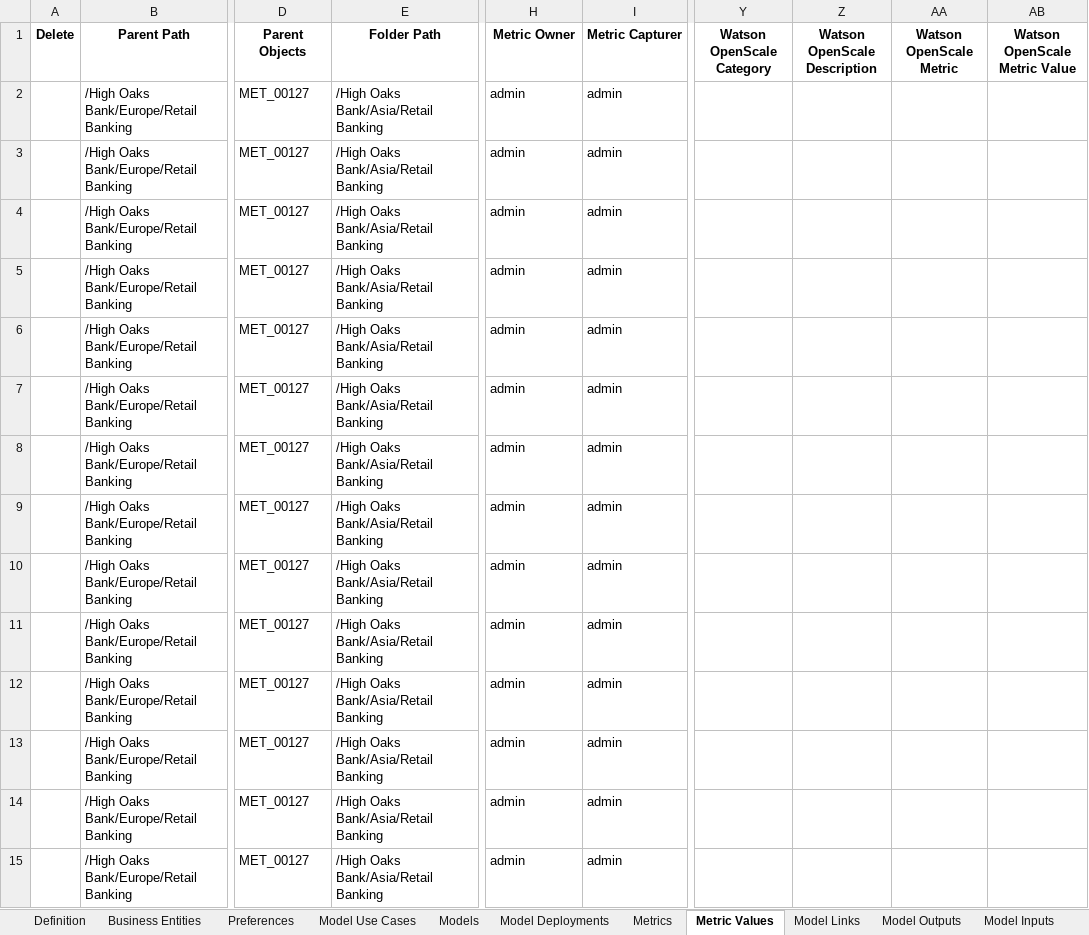
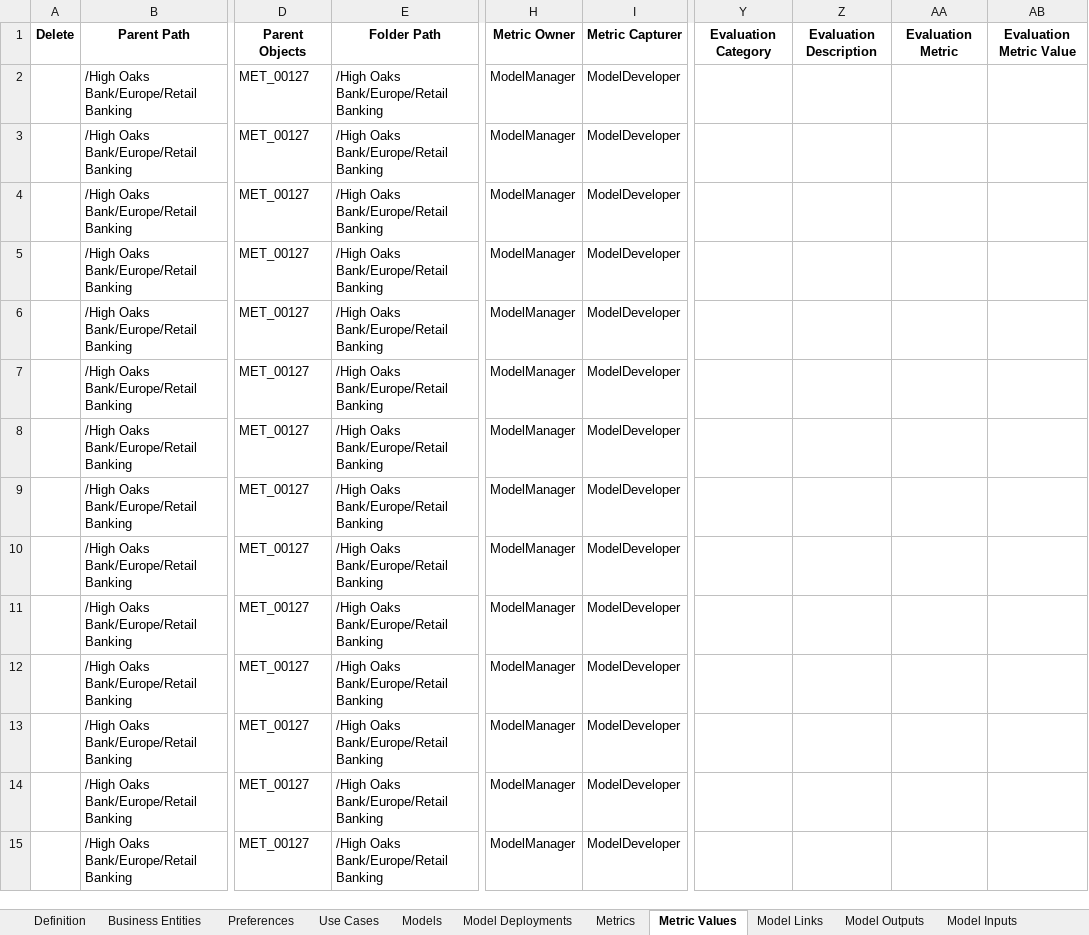
Before and after one commit to CloudPak-Outcomes/Outcomes-Projects, an Excel workbook: watsonx-governance-l4/openpages-sample-files/High_Oaks_All_MRG_Content.xlsx, sheet Metric Values, drawn as a sheet; only a part is shown, gaps mark what is left out; values as stored, in another font and other column widths than the file's, no borders; the diff covers the shown part only; the diff names each change by its address in the sheet, - before the commit and + after, or states it on an @@ line.

```diff
--- a/watsonx-governance-l4/openpages-sample-files/High_Oaks_All_MRG_Content.xlsx (sheet Metric Values)
+++ b/watsonx-governance-l4/openpages-sample-files/High_Oaks_All_MRG_Content.xlsx (sheet Metric Values)
-sheet tab: Model Use Cases
+sheet tab: Use Cases
-Y1: Watson OpenScale Category
+Y1: Evaluation Category
-Z1: Watson OpenScale Description
+Z1: Evaluation Description
-AA1: Watson OpenScale Metric
+AA1: Evaluation Metric
-AB1: Watson OpenScale Metric Value
+AB1: Evaluation Metric Value
-E2:E15 (Folder Path): /High Oaks Bank/Asia/Retail Banking
+E2:E15 (Folder Path): /High Oaks Bank/Europe/Retail Banking
-H2:H15 (Metric Owner): admin
+H2:H15 (Metric Owner): ModelManager
-I2:I15 (Metric Capturer): admin
+I2:I15 (Metric Capturer): ModelDeveloper
```
Also changed, not shown: 1138 edited cells and cell formats elsewhere in this sheet, sheet Models, sheet Metrics, sheet Use Cases, sheet Change Requests, sheet Reviews, sheet Model Deployments, 10 more sheets.
